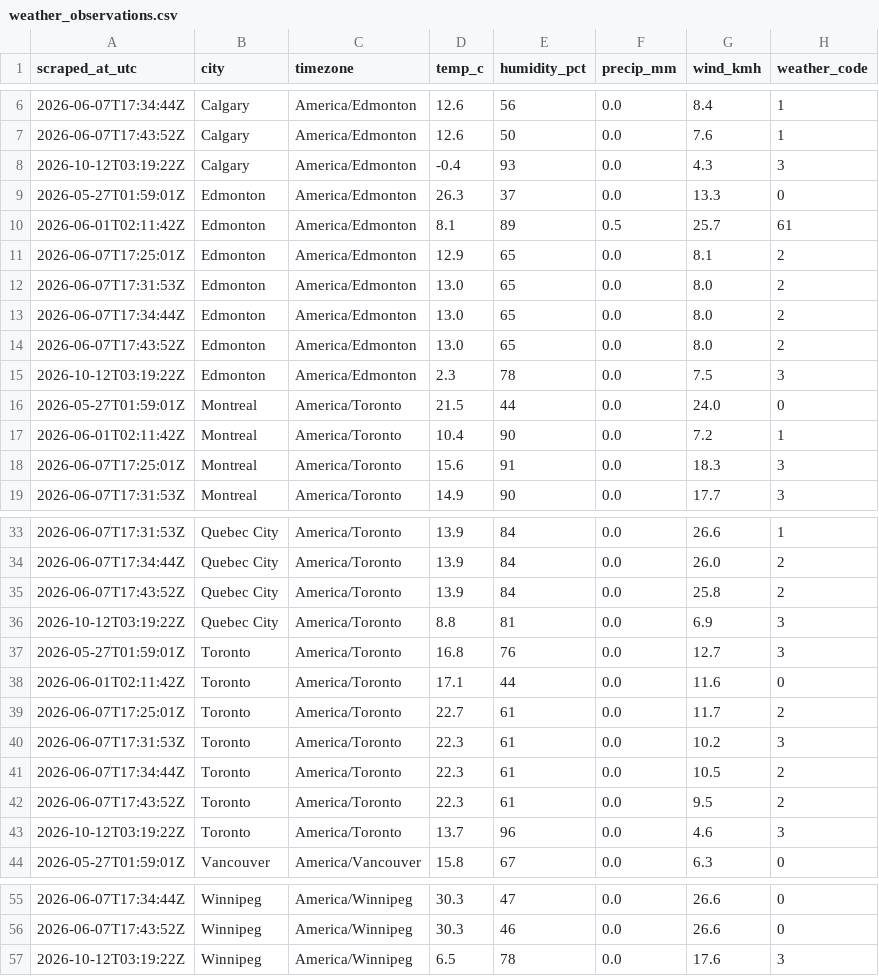
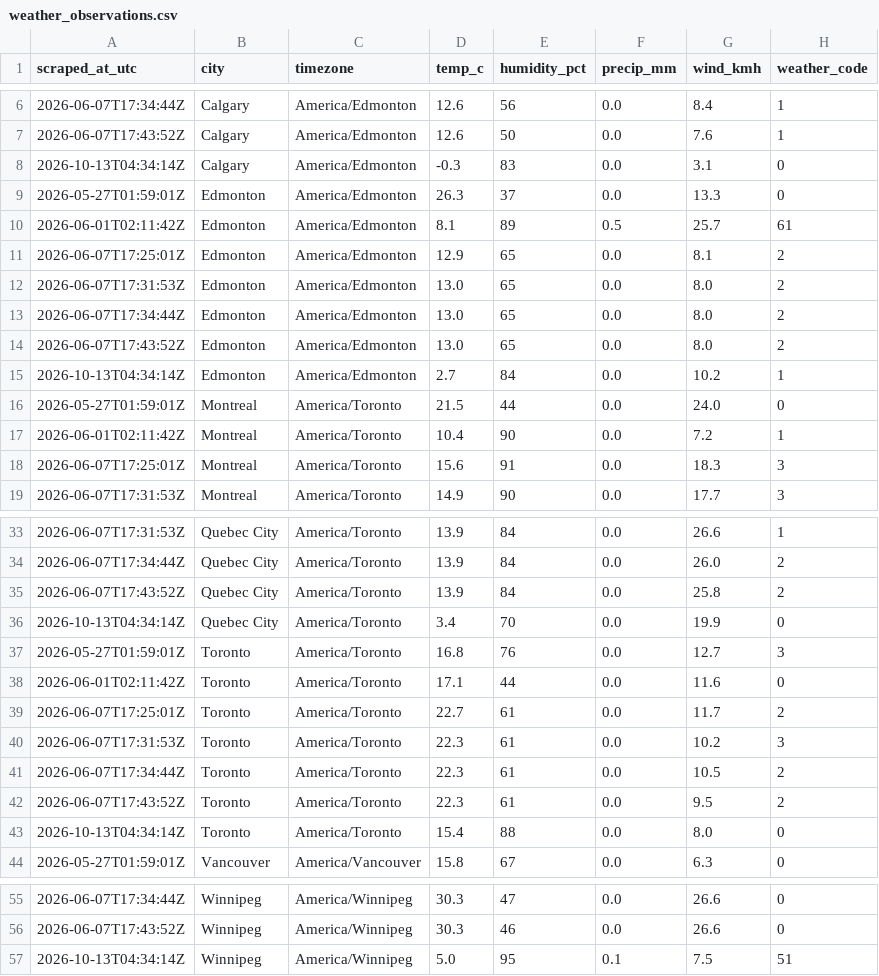
Before and after one commit to imran-ahmed377/city_rank_ai, a CSV file: output/weather_observations.csv, drawn as a sheet; only a part is shown, gaps mark what is left out; the diff covers the shown part only.

```diff
--- a/output/weather_observations.csv
+++ b/output/weather_observations.csv
@@ -7,3 +7,3 @@ scraped_at_utc,city,timezone,temp_c,humidity_pct,precip_mm,wind_kmh,weather_code
 2026-06-07T17:43:52Z,Calgary,America/Edmonton,12.6,50,0.0,7.6,1
-2026-10-12T03:19:22Z,Calgary,America/Edmonton,-0.4,93,0.0,4.3,3
+2026-10-13T04:34:14Z,Calgary,America/Edmonton,-0.3,83,0.0,3.1,0
 2026-05-27T01:59:01Z,Edmonton,America/Edmonton,26.3,37,0.0,13.3,0
@@ -14,3 +14,3 @@ scraped_at_utc,city,timezone,temp_c,humidity_pct,precip_mm,wind_kmh,weather_code
 2026-06-07T17:43:52Z,Edmonton,America/Edmonton,13.0,65,0.0,8.0,2
-2026-10-12T03:19:22Z,Edmonton,America/Edmonton,2.3,78,0.0,7.5,3
+2026-10-13T04:34:14Z,Edmonton,America/Edmonton,2.7,84,0.0,10.2,1
 2026-05-27T01:59:01Z,Montreal,America/Toronto,21.5,44,0.0,24.0,0
@@ -35,3 +35,3 @@ scraped_at_utc,city,timezone,temp_c,humidity_pct,precip_mm,wind_kmh,weather_code
 2026-06-07T17:43:52Z,Quebec City,America/Toronto,13.9,84,0.0,25.8,2
-2026-10-12T03:19:22Z,Quebec City,America/Toronto,8.8,81,0.0,6.9,3
+2026-10-13T04:34:14Z,Quebec City,America/Toronto,3.4,70,0.0,19.9,0
 2026-05-27T01:59:01Z,Toronto,America/Toronto,16.8,76,0.0,12.7,3
@@ -42,3 +42,3 @@ scraped_at_utc,city,timezone,temp_c,humidity_pct,precip_mm,wind_kmh,weather_code
 2026-06-07T17:43:52Z,Toronto,America/Toronto,22.3,61,0.0,9.5,2
-2026-10-12T03:19:22Z,Toronto,America/Toronto,13.7,96,0.0,4.6,3
+2026-10-13T04:34:14Z,Toronto,America/Toronto,15.4,88,0.0,8.0,0
 2026-05-27T01:59:01Z,Vancouver,America/Vancouver,15.8,67,0.0,6.3,0
@@ -56,2 +56,2 @@ scraped_at_utc,city,timezone,temp_c,humidity_pct,precip_mm,wind_kmh,weather_code
 2026-06-07T17:43:52Z,Winnipeg,America/Winnipeg,30.3,46,0.0,26.6,0
-2026-10-12T03:19:22Z,Winnipeg,America/Winnipeg,6.5,78,0.0,17.6,3
+2026-10-13T04:34:14Z,Winnipeg,America/Winnipeg,5.0,95,0.1,7.5,51
```
Also changed, not shown: 11 edited cells elsewhere in this file, output/weather_daily.csv, 1 other file.
